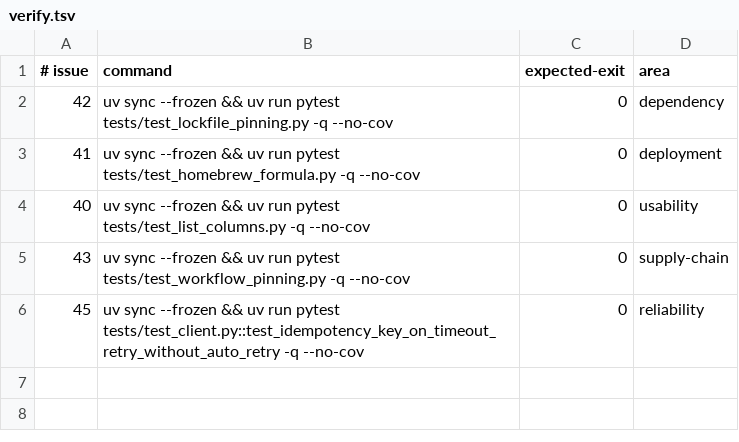
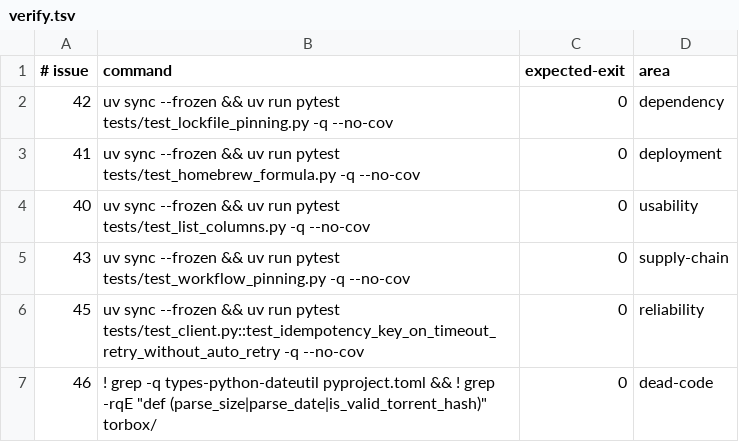
Before and after one commit to SwordfishTrumpet/torbox-cli, a TSV file: .pipeline/verify.tsv, drawn as a sheet.

Commit message:
Remove dead utility helpers and the unused dateutil stub (#46)

```diff
--- a/.pipeline/verify.tsv
+++ b/.pipeline/verify.tsv
@@ -6 +6,2 @@
 45	uv sync --frozen && uv run pytest tests/test_client.py::test_idempotency_key_on_timeout_retry_without_auto_retry -q --no-cov	0	reliability
+46	! grep -q types-python-dateutil pyproject.toml && ! grep -rqE "def (parse_size|parse_date|is_valid_torrent_hash)" torbox/	0	dead-code
```
Also changed, not shown: 4 other files.
